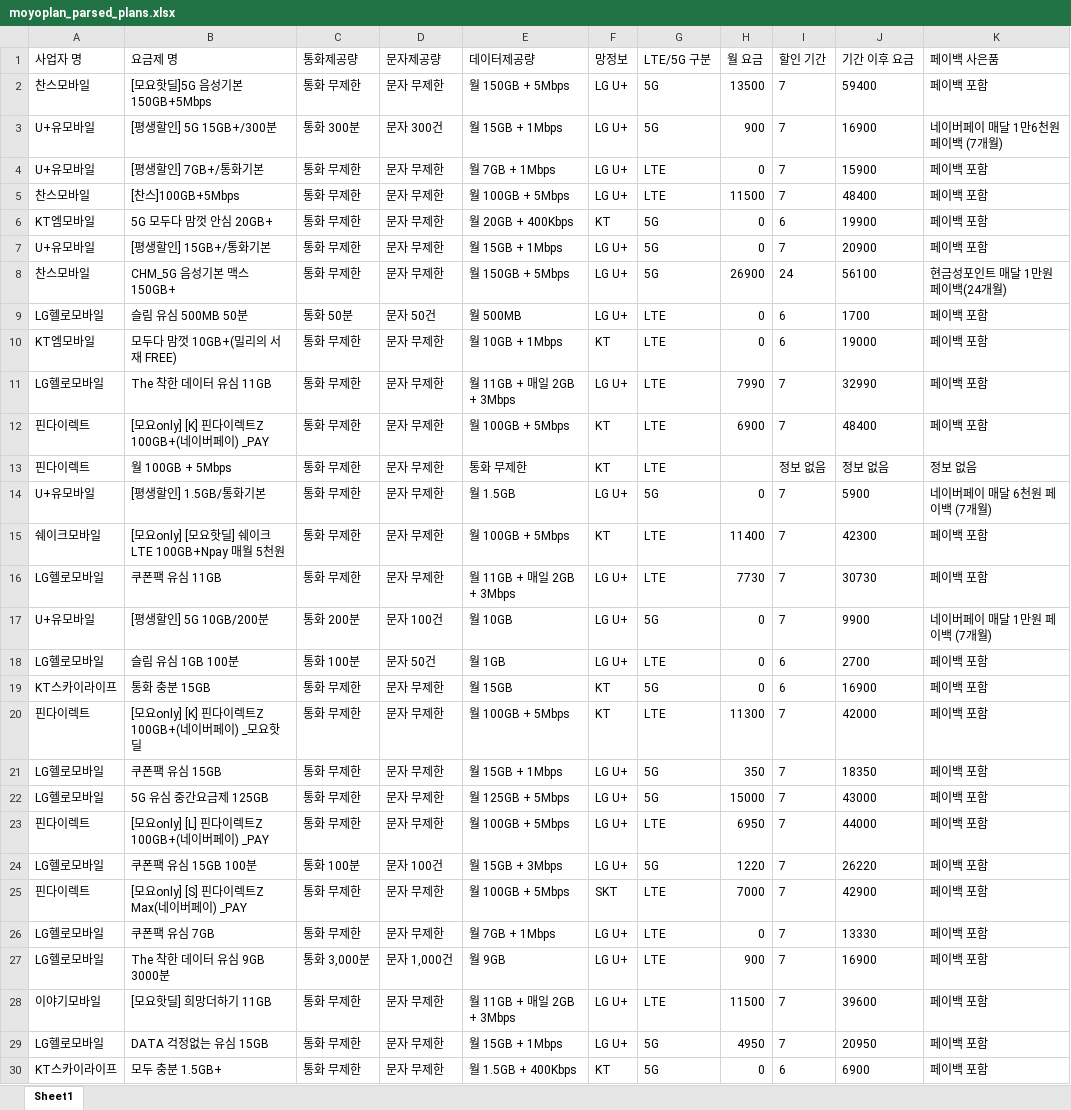
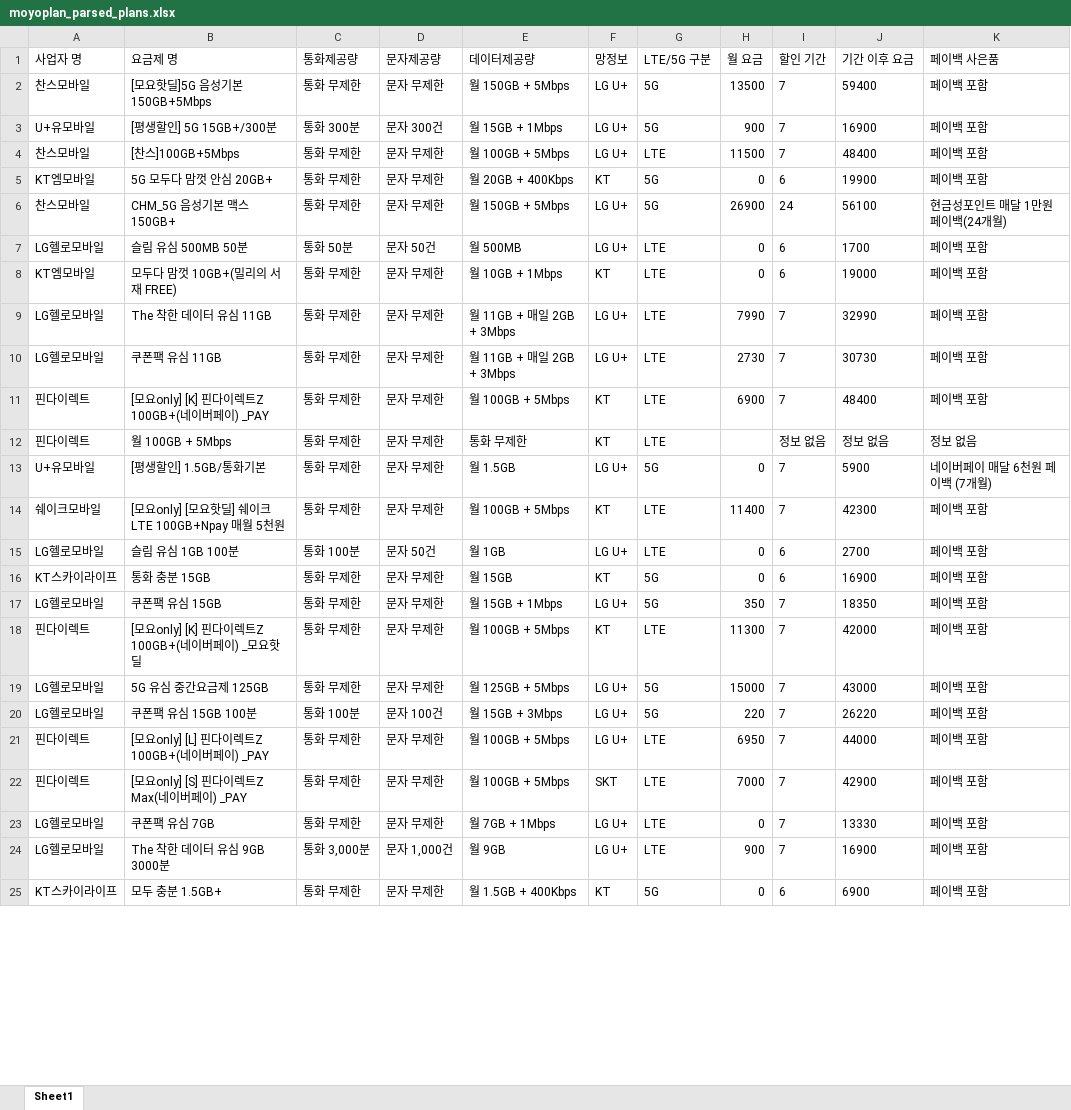
Before and after one commit to kjch444-sketchs/moyoplan-crawler, an Excel workbook: moyoplan_parsed_plans.xlsx, sheet Sheet1, drawn as a sheet; only a part is shown; values as stored, in another font and other column widths than the file's, no borders; removed rows and columns are numbered as before the commit, all else as after; the diff covers the shown part only; the diff names each change by its address in the sheet, - before the commit and + after, or states it on an @@ line.

```diff
--- a/moyoplan_parsed_plans.xlsx (sheet Sheet1)
+++ b/moyoplan_parsed_plans.xlsx (sheet Sheet1)
-K3 (페이백 사은품): 네이버페이 매달 1만6천원 페이백 (7개월)
+K3 (페이백 사은품): 페이백 포함
-row 4: U+유모바일 | [평생할인] 7GB+/통화기본 | 통화 무제한 | 문자 무제한 | 월 7GB + 1Mbps | LG U+ | LTE | 0 | 7 | 15900 | 페이백 포함
-row 7: U+유모바일 | [평생할인] 15GB+/통화기본 | 통화 무제한 | 문자 무제한 | 월 15GB + 1Mbps | LG U+ | 5G | 0 | 7 | 20900 | 페이백 포함
+row 10: LG헬로모바일 | 쿠폰팩 유심 11GB | 통화 무제한 | 문자 무제한 | 월 11GB + 매일 2GB + 3Mbps | LG U+ | LTE | 2730 | 7 | 30730 | 페이백 포함
-row 16: LG헬로모바일 | 쿠폰팩 유심 11GB | 통화 무제한 | 문자 무제한 | 월 11GB + 매일 2GB + 3Mbps | LG U+ | LTE | 7730 | 7 | 30730 | 페이백 포함
-row 17: U+유모바일 | [평생할인] 5G 10GB/200분 | 통화 200분 | 문자 100건 | 월 10GB | LG U+ | 5G | 0 | 7 | 9900 | 네이버페이 매달 1만원 페이백 (7개월)
@@ row 20 moved to row 18: 핀다이렉트 @@
+row 20: LG헬로모바일 | 쿠폰팩 유심 15GB 100분 | 통화 100분 | 문자 100건 | 월 15GB + 3Mbps | LG U+ | 5G | 220 | 7 | 26220 | 페이백 포함
-row 24: LG헬로모바일 | 쿠폰팩 유심 15GB 100분 | 통화 100분 | 문자 100건 | 월 15GB + 3Mbps | LG U+ | 5G | 1220 | 7 | 26220 | 페이백 포함
@@ row 28 moved to row 26: 이야기모바일 @@
@@ row 29 moved to row 31: LG헬로모바일 @@
```
Also changed, not shown: 26 added rows, 22 removed rows, 1238 moved rows and 63 edited cells elsewhere in this sheet.
